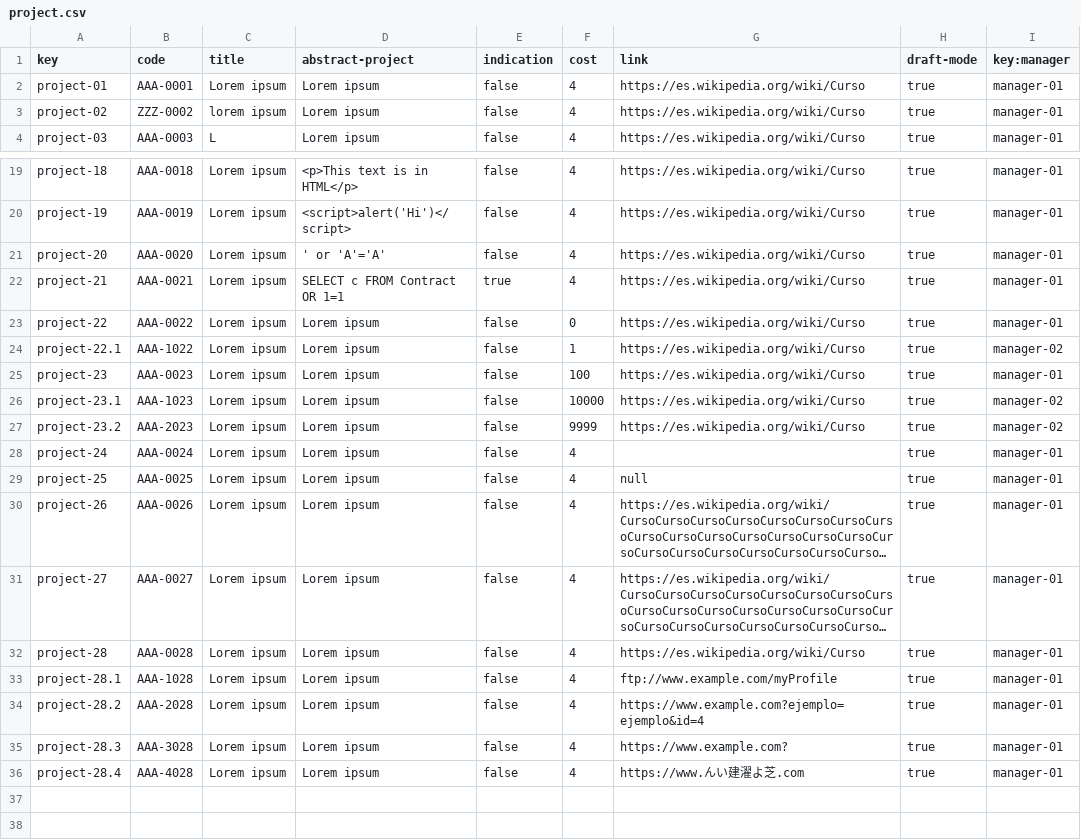
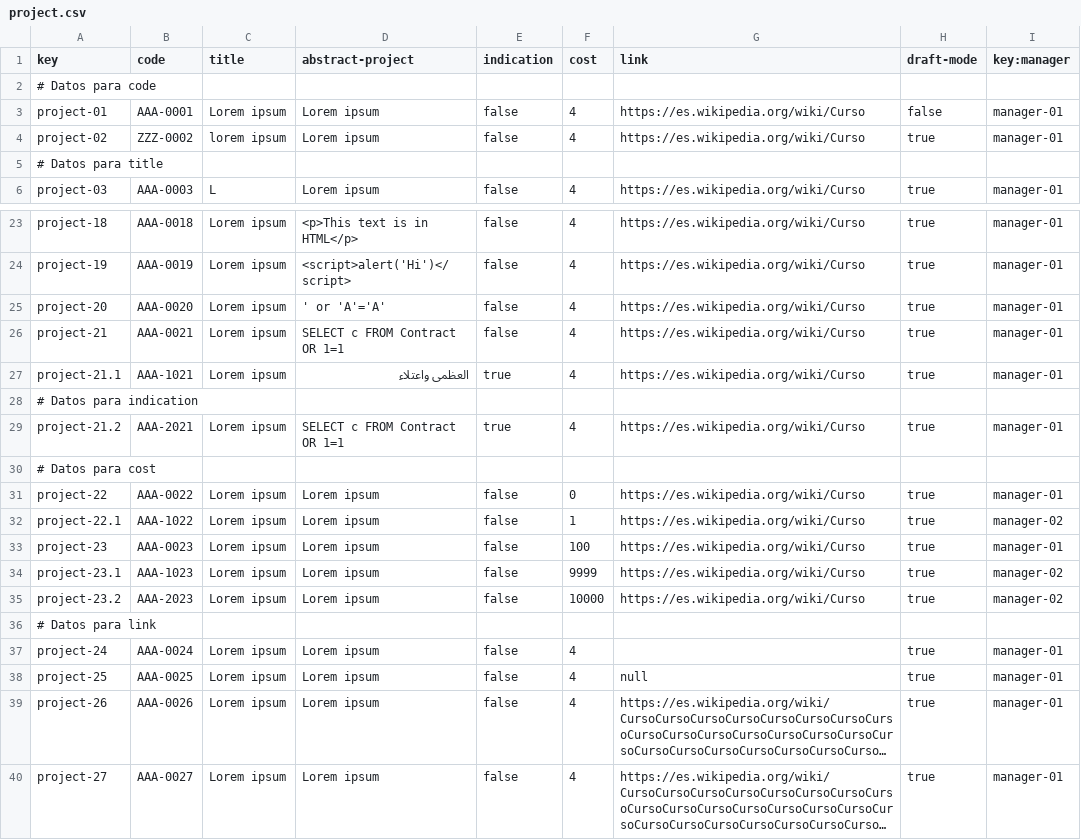
Before and after one commit to SoniaRM/Acme-SF-D04-24.5.0, a CSV file: src/main/webapp/WEB-INF/resources/sample-data/project.csv, drawn as a sheet; only a part is shown, gaps mark what is left out; the shorter side is filled out with more unchanged rows; long unchanged cells end in …; the diff covers the shown part only.

Commit message:
Student #1: some fixes in projectUserStory

```diff
--- a/src/main/webapp/WEB-INF/resources/sample-data/project.csv
+++ b/src/main/webapp/WEB-INF/resources/sample-data/project.csv
@@ -1,4 +1,6 @@
 key,code,title,abstract-project,indication,cost,link,draft-mode,key:manager
-project-01,AAA-0001,Lorem ipsum,Lorem ipsum,false,4,https://es.wikipedia.org/wiki/Curso,true,manager-01
+# Datos para code
+project-01,AAA-0001,Lorem ipsum,Lorem ipsum,false,4,https://es.wikipedia.org/wiki/Curso,false,manager-01
 project-02,ZZZ-0002,lorem ipsum,Lorem ipsum,false,4,https://es.wikipedia.org/wiki/Curso,true,manager-01
+# Datos para title
 project-03,AAA-0003,L,Lorem ipsum,false,4,https://es.wikipedia.org/wiki/Curso,true,manager-01
@@ -21,3 +25,7 @@ project-19,AAA-0019,Lorem ipsum,<script>alert('Hi')</script>,false,4,https://es.
 project-20,AAA-0020,Lorem ipsum,' or 'A'='A',false,4,https://es.wikipedia.org/wiki/Curso,true,manager-01
-project-21,AAA-0021,Lorem ipsum,SELECT c FROM Contract OR 1=1,true,4,https://es.wikipedia.org/wiki/Curso,true,manager-01
+project-21,AAA-0021,Lorem ipsum,SELECT c FROM Contract OR 1=1,false,4,https://es.wikipedia.org/wiki/Curso,true,manager-01
+project-21.1,AAA-1021,Lorem ipsum,العظمى واعتلاء,true,4,https://es.wikipedia.org/wiki/Curso,true,manager-01
+# Datos para indication
+project-21.2,AAA-2021,Lorem ipsum,SELECT c FROM Contract OR 1=1,true,4,https://es.wikipedia.org/wiki/Curso,true,manager-01
+# Datos para cost
 project-22,AAA-0022,Lorem ipsum,Lorem ipsum,false,0,https://es.wikipedia.org/wiki/Curso,true,manager-01
@@ -25,4 +33,5 @@ project-22.1,AAA-1022,Lorem ipsum,Lorem ipsum,false,1,https://es.wikipedia.org/w
 project-23,AAA-0023,Lorem ipsum,Lorem ipsum,false,100,https://es.wikipedia.org/wiki/Curso,true,manager-01
-project-23.1,AAA-1023,Lorem ipsum,Lorem ipsum,false,10000,https://es.wikipedia.org/wiki/Curso,true,manager-02
-project-23.2,AAA-2023,Lorem ipsum,Lorem ipsum,false,9999,https://es.wikipedia.org/wiki/Curso,true,manager-02
+project-23.1,AAA-1023,Lorem ipsum,Lorem ipsum,false,9999,https://es.wikipedia.org/wiki/Curso,true,manager-02
+project-23.2,AAA-2023,Lorem ipsum,Lorem ipsum,false,10000,https://es.wikipedia.org/wiki/Curso,true,manager-02
+# Datos para link
 project-24,AAA-0024,Lorem ipsum,Lorem ipsum,false,4,,true,manager-01
```
Also changed, not shown: 19 added rows elsewhere in this file, 13 other files.
